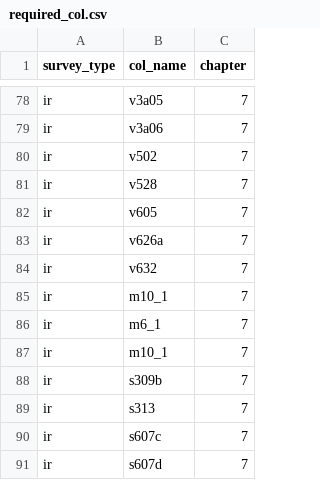
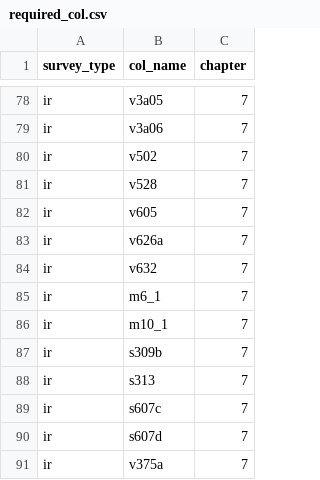
Before and after one commit to InstituteforDiseaseModeling/DHS-Indicators-R, a CSV file: required_col.csv, drawn as a sheet; only a part is shown, gaps mark what is left out; the shorter side is filled out with more unchanged rows.

Commit message:
remove dup

```diff
--- a/required_col.csv
+++ b/required_col.csv
@@ -84,3 +84,2 @@ ir,v626a,7
 ir,v632,7
-ir,m10_1,7
 ir,m6_1,7
```
